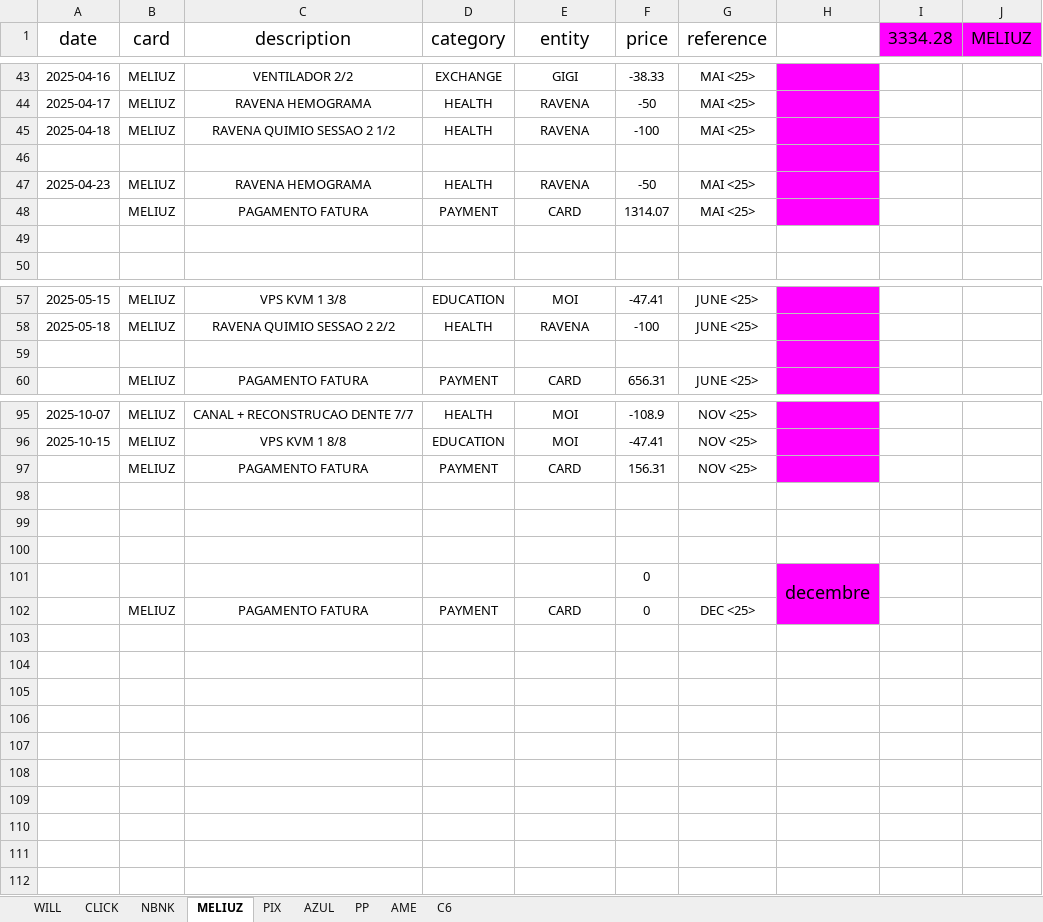
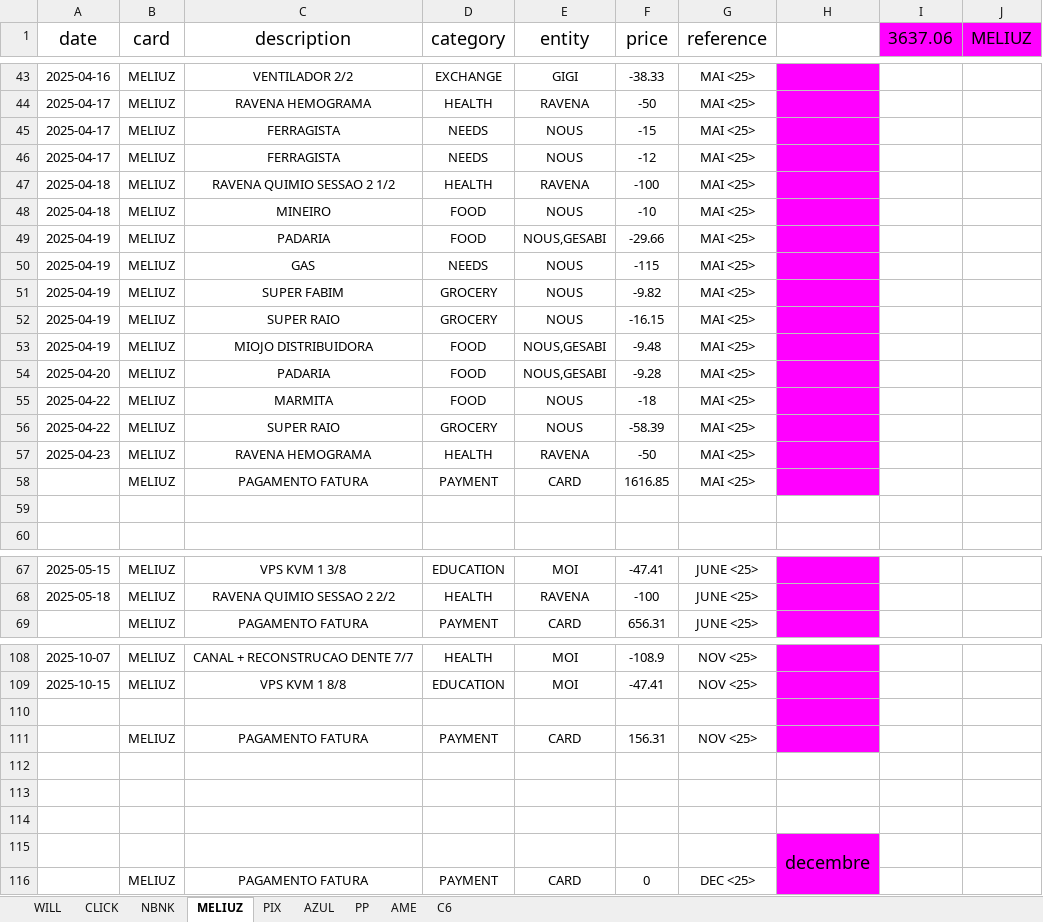
Before and after one commit to RickHPotter/finance.rb, an Excel workbook: vps-only/finance.xlsx, sheet MELIUZ, drawn as a sheet; only a part is shown, gaps mark what is left out; values as stored, in another font and other column widths than the file's, no borders; charts and pictures and conditional formats not drawn; removed rows and columns are numbered as before the commit, all else as after; the diff covers the shown part only; the diff names each change by its address in the sheet, - before the commit and + after, or states it on an @@ line.

```diff
--- a/vps-only/finance.xlsx (sheet MELIUZ)
+++ b/vps-only/finance.xlsx (sheet MELIUZ)
-I1: 3334.28
+I1: 3637.06
+row 45: 2025-04-17 | MELIUZ | FERRAGISTA | NEEDS | NOUS | -15 | MAI <25>
+row 46: 2025-04-17 | MELIUZ | FERRAGISTA | NEEDS | NOUS | -12 | MAI <25>
-row 48: (empty)
+row 48: 2025-04-18 | MELIUZ | MINEIRO | FOOD | NOUS | -10 | MAI <25>
+row 49: 2025-04-19 | MELIUZ | PADARIA | FOOD | NOUS,GESABI | -29.66 | MAI <25>
+row 50: 2025-04-19 | MELIUZ | GAS | NEEDS | NOUS | -115 | MAI <25>
+row 51: 2025-04-19 | MELIUZ | SUPER FABIM | GROCERY | NOUS | -9.82 | MAI <25>
+row 52: 2025-04-19 | MELIUZ | SUPER RAIO | GROCERY | NOUS | -16.15 | MAI <25>
+row 53: 2025-04-19 | MELIUZ | MIOJO DISTRIBUIDORA | FOOD | NOUS,GESABI | -9.48 | MAI <25>
+row 54: 2025-04-20 | MELIUZ | PADARIA | FOOD | NOUS,GESABI | -9.28 | MAI <25>
+row 55: 2025-04-22 | MELIUZ | MARMITA | FOOD | NOUS | -18 | MAI <25>
+row 56: 2025-04-22 | MELIUZ | SUPER RAIO | GROCERY | NOUS | -58.39 | MAI <25>
-F58 (price): 1314.07
+F58 (price): 1616.85
-row 59: (empty)
+row 110: (empty)
-F115 (price): 0
+F115 (price): (empty)
```
Also changed, not shown: 4 added rows elsewhere in this sheet, sheet NBNK, sheet CLICK, sheet PIX, sheet WILL, formulas that keep their value, hidden cells, 45 other files.
